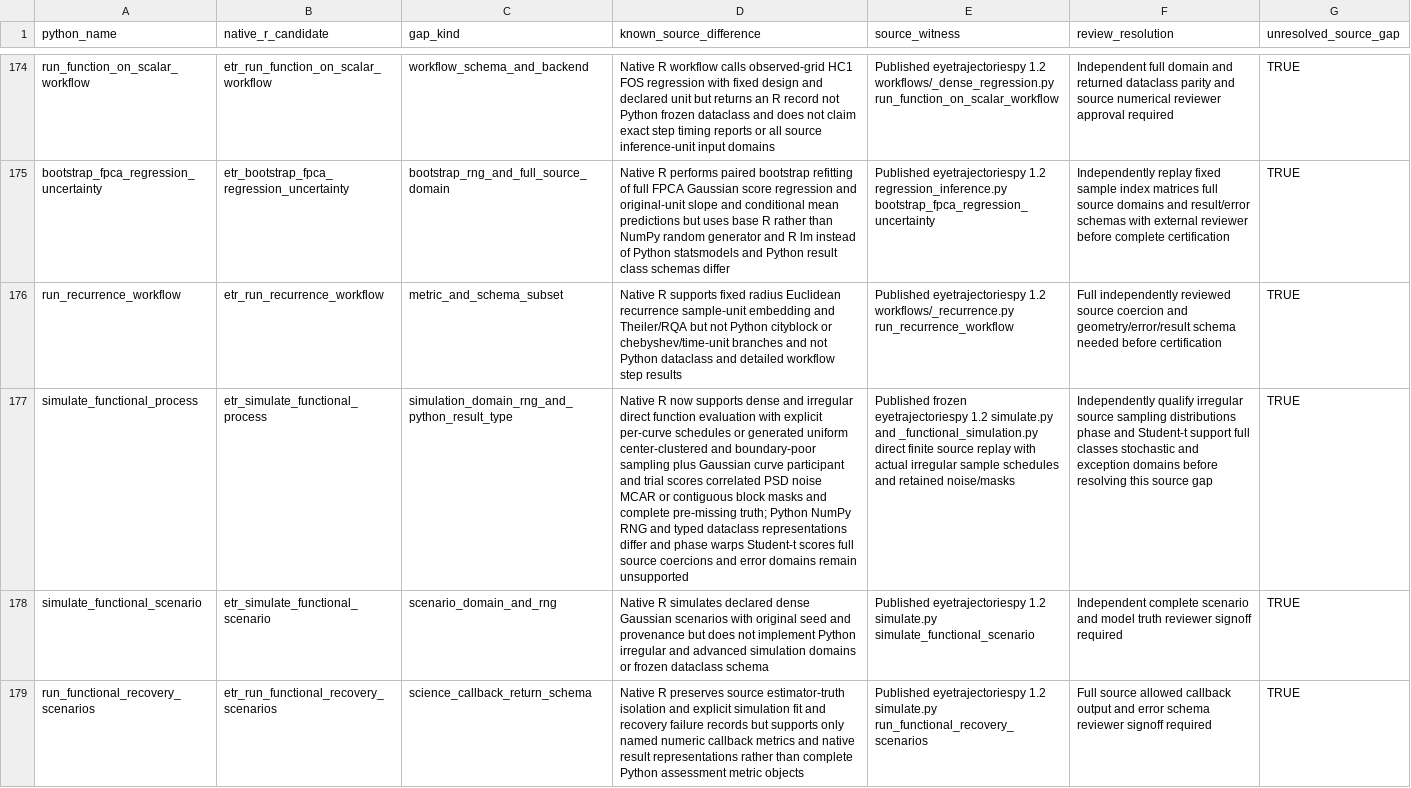
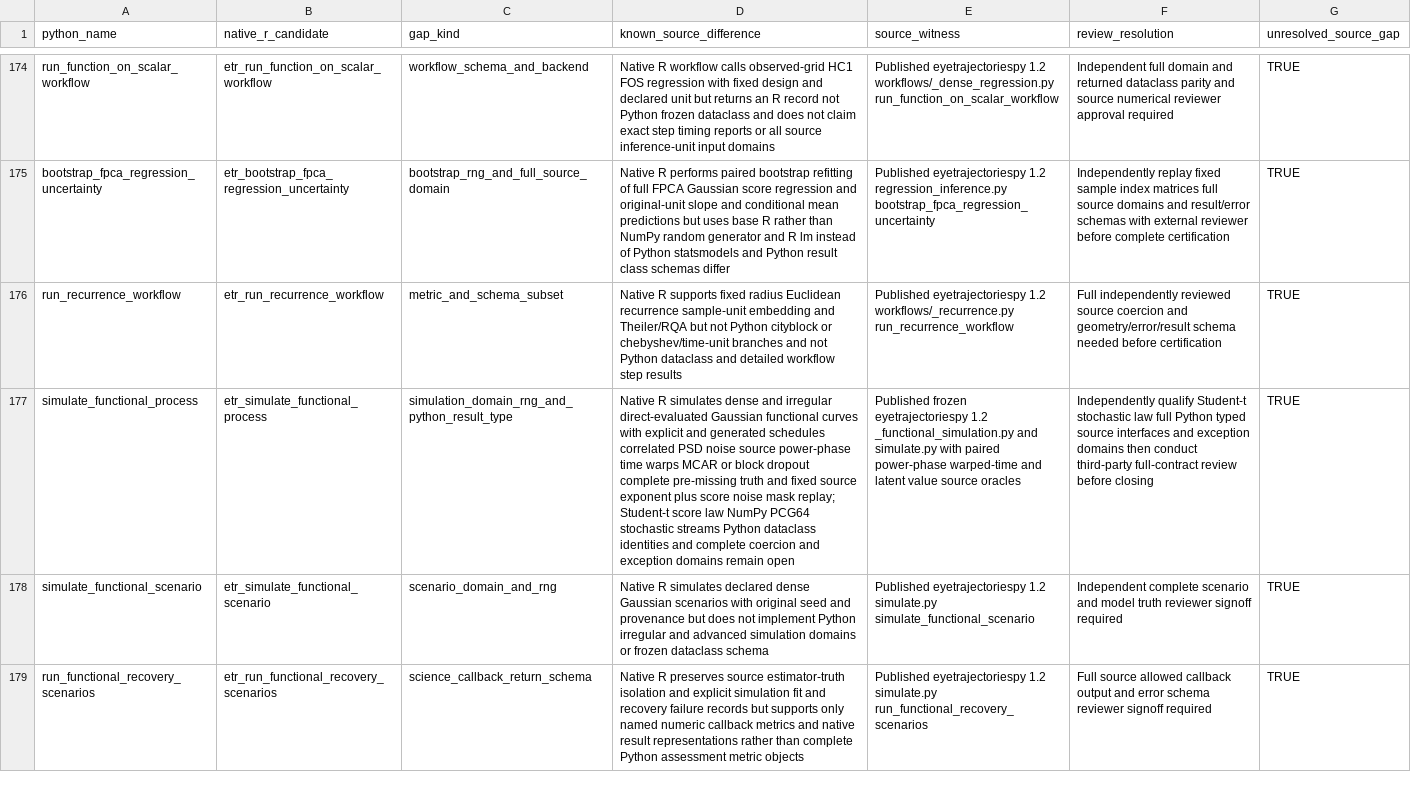
Before and after one commit to stefanosbalaskas/eyetrajectories, a CSV file: inst/extdata/native_source_contract_gaps_stage22.csv, drawn as a sheet; only a part is shown, gaps mark what is left out; the diff names each change by its address in the sheet, - before the commit and + after, or states it on an @@ line.

Commit message:
audit: record native dense and irregular functional power-phase support without closing full source contract gap

```diff
--- a/inst/extdata/native_source_contract_gaps_stage22.csv
+++ b/inst/extdata/native_source_contract_gaps_stage22.csv
-D177 (known_source_difference): Native R now supports dense and irregular direct function evaluation with explicit per-curve schedules or generated uniform center-clustered and boundary-poor sampling plus Gaussian curve participant and trial scores correlated PSD noise MCAR or contiguous block masks and complete pre-missing truth; Python NumPy RNG and typed dataclass representations differ and phase warps Student-t scores full source coercions and error domains remain unsupported
+D177 (known_source_difference): Native R simulates dense and irregular direct-evaluated Gaussian functional curves with explicit and generated schedules correlated PSD noise source power-phase time warps MCAR or block dropout complete pre-missing truth and fixed source exponent plus score noise mask replay; Student-t score law NumPy PCG64 stochastic streams Python dataclass identities and complete coercion and exception domains remain open
-E177 (source_witness): …eyetrajectoriespy 1.2 simulate.py and _functional_simulation.py direct finite source replay with actual irregular sample schedules and retained noise/masks
+E177 (source_witness): …eyetrajectoriespy 1.2 _functional_simulation.py and simulate.py with paired power-phase warped-time and latent value source oracles
-F177 (review_resolution): Independently qualify irregular source sampling distributions phase and Student-t support full classes stochastic and exception domains before resolving this source gap
+F177 (review_resolution): Independently qualify Student-t stochastic law full Python typed source interfaces and exception domains then conduct third-party full-contract review before closing
```
